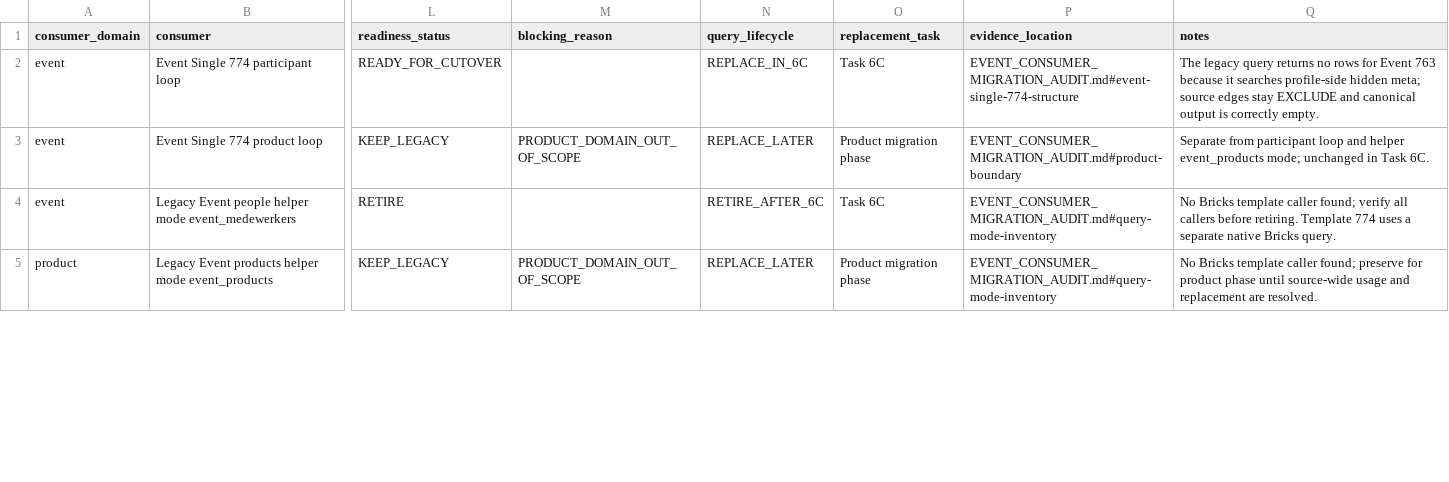
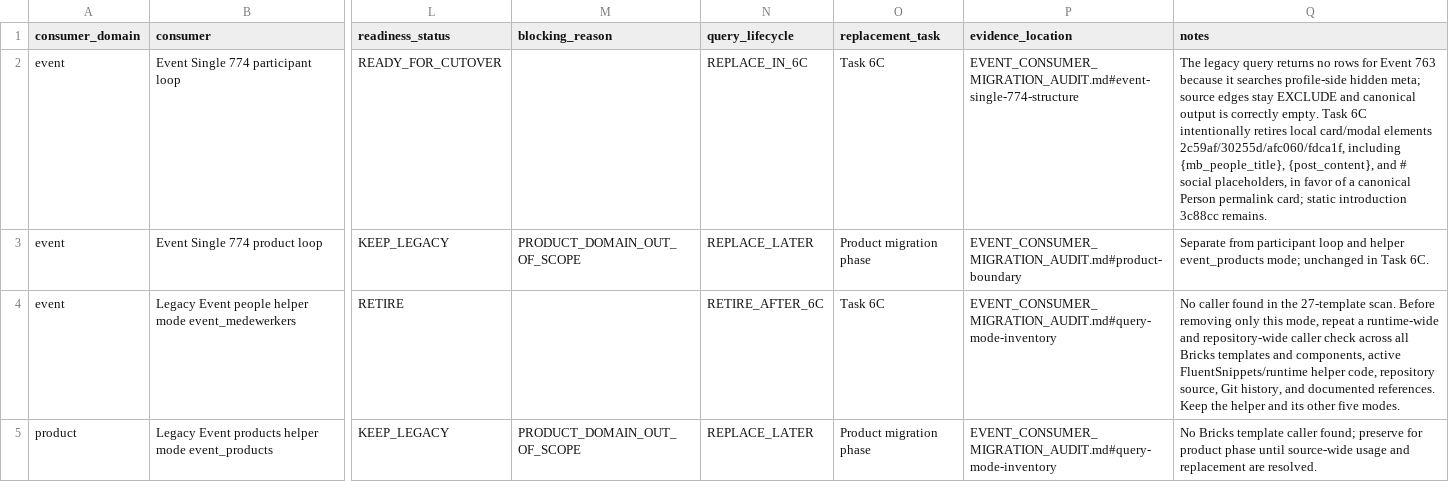
Before and after one commit to JCSchoeman96/vgnova, a CSV file: docs/architecture/EVENT_CONSUMER_MIGRATION_MAP.csv, drawn as a sheet; only a part is shown, gaps mark what is left out; the diff covers the shown part only; the diff names each change by its address in the sheet, - before the commit and + after, or states it on an @@ line.

```diff
--- a/docs/architecture/EVENT_CONSUMER_MIGRATION_MAP.csv
+++ b/docs/architecture/EVENT_CONSUMER_MIGRATION_MAP.csv
-Q2 (notes): …correctly empty.
+Q2 (notes): …correctly empty. Task 6C intentionally retires local card/modal elements 2c59af/30255d/afc060/fdca1f, including {mb_people_title}, {post_content}, and # social placeholders, in favor of a canonical Person permalink card; static introduction 3c88cc remains.
-Q4 (notes): No Bricks template caller found; verify all callers before retiring. Template 774 uses a separate native Bricks query.
+Q4 (notes): No caller found in the 27-template scan. Before removing only this mode, repeat a runtime-wide and repository-wide caller check across all Bricks templates and components, active FluentSnippets/runtime helper code, repository source, Git history, and documented references. Keep the helper and its other five modes.
```
Also changed, not shown: 5 edited cells elsewhere in this file, docs/architecture/PERSON_CONSUMER_INVENTORY.csv, 3 other files.
